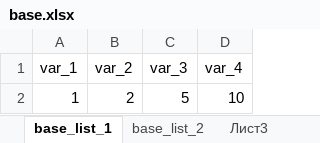
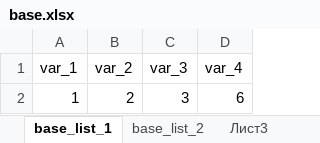
Before and after one commit to EvgeniiGrigorev/xlsx, an Excel workbook: base.xlsx, sheet base_list_1, drawn as a sheet; values as stored, in another font and other column widths than the file's, no borders; the diff names each change by its address in the sheet, - before the commit and + after, or states it on an @@ line.

```diff
--- a/base.xlsx (sheet base_list_1)
+++ b/base.xlsx (sheet base_list_1)
-C2 (var_3): 5
+C2 (var_3): 3
-D2 (var_4): 10
+D2 (var_4): 6
```
Also changed, not shown: 2 other files.
